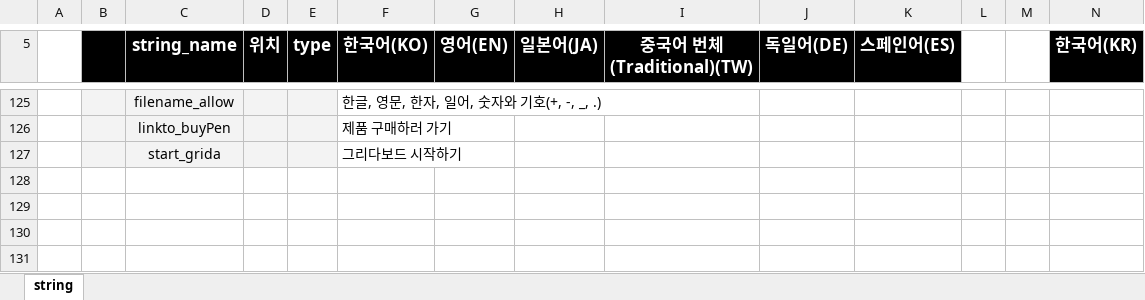
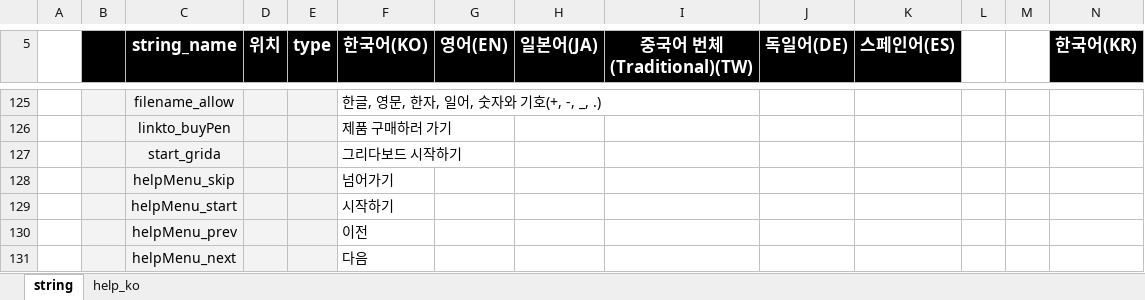
Before and after one commit to ImNoahDev/GridaBoard2, an Excel workbook: src/GridaBoard/language/textData.xlsx, sheet string, drawn as a sheet; only a part is shown, gaps mark what is left out; values as stored, in another font and other column widths than the file's, no borders; charts and pictures not drawn; rows hold the shown columns only; the diff covers the shown part only; the diff names each change by its address in the sheet, - before the commit and + after, or states it on an @@ line.

Commit message:
튜토리얼(help menu) 기능 추가

```diff
--- a/src/GridaBoard/language/textData.xlsx (sheet string)
+++ b/src/GridaBoard/language/textData.xlsx (sheet string)
+sheet tab: help_ko
+row 128:  |  | helpMenu_skip |  |  | 넘어가기
+row 129:  |  | helpMenu_start |  |  | 시작하기
+row 130:  |  | helpMenu_prev |  |  | 이전
+row 131:  |  | helpMenu_next |  |  | 다음
```
Also changed, not shown: 3 added rows, 3 edited cells and cell formats elsewhere in this sheet, charts or pictures, 13 other files.
